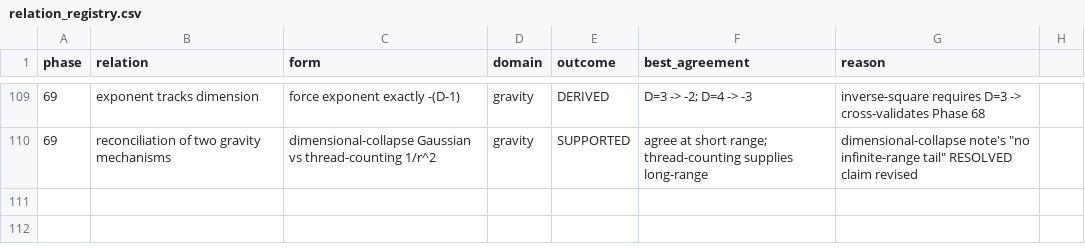
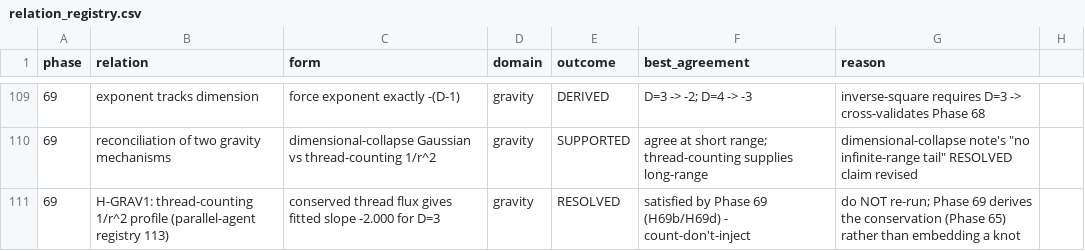
Before and after one commit to MaryTheadoor/IST-workspace-, a CSV file: code/outputs/phase54/relation_registry.csv, drawn as a sheet; only a part is shown, gaps mark what is left out; the diff names each change by its address in the sheet, - before the commit and + after, or states it on an @@ line.

Commit message:
docs: integrate parallel-agent notes (Phase-70 twist renumber, H-GRAV1 satisfied, latency/cognition notes, twist harness)

```diff
--- a/code/outputs/phase54/relation_registry.csv
+++ b/code/outputs/phase54/relation_registry.csv
+row 111: 69 | H-GRAV1: thread-counting 1/r^2 profile (parallel-agent registry 113) | conserved thread flux gives fitted slope -2.000 for D=3 | gravity | RESOLVED | satisfied by Phase 69 (H69b/H69d) - count-don't-inject | do NOT re-run; Phase 69 derives the conservation (Phase 65) rather than embedding a knot
```
Also changed, not shown: 7 other files.
